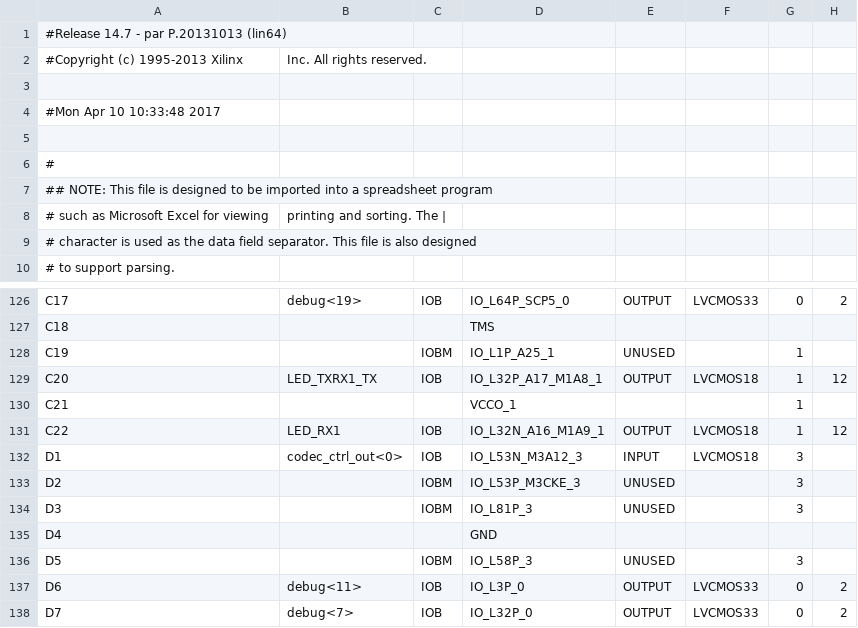
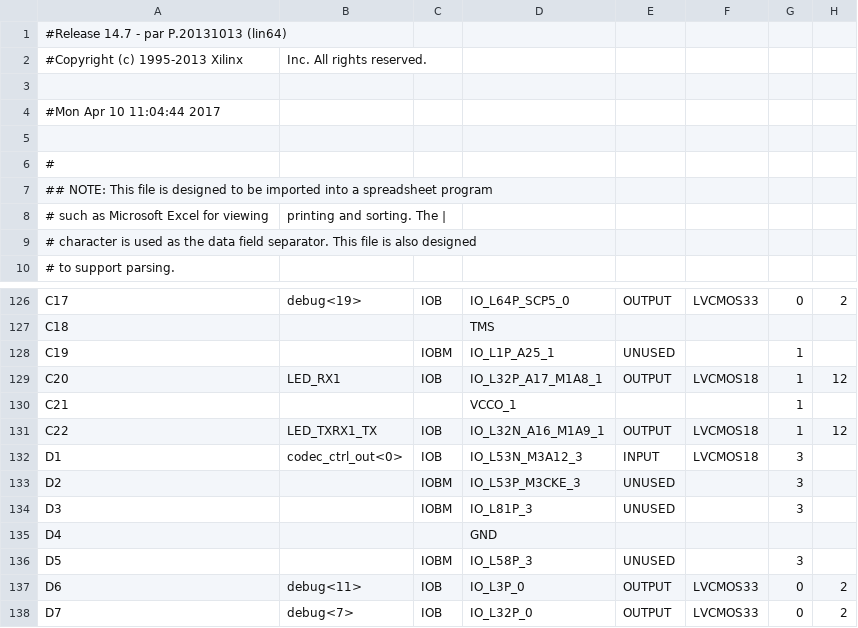
Before and after one commit to beatlesm/fpga, a CSV file: usrp3/top/b200/build-B200/b200_pad.csv, drawn as a sheet; only a part is shown, gaps mark what is left out; the diff names each change by its address in the sheet, - before the commit and + after, or states it on an @@ line.

```diff
--- a/usrp3/top/b200/build-B200/b200_pad.csv
+++ b/usrp3/top/b200/build-B200/b200_pad.csv
-A4: #Mon Apr 10 10:33:48 2017
+A4: #Mon Apr 10 11:04:44 2017
-B129: LED_TXRX1_TX
+B129: LED_RX1
-B131: LED_RX1
+B131: LED_TXRX1_TX
```
Also changed, not shown: 48 other files.
